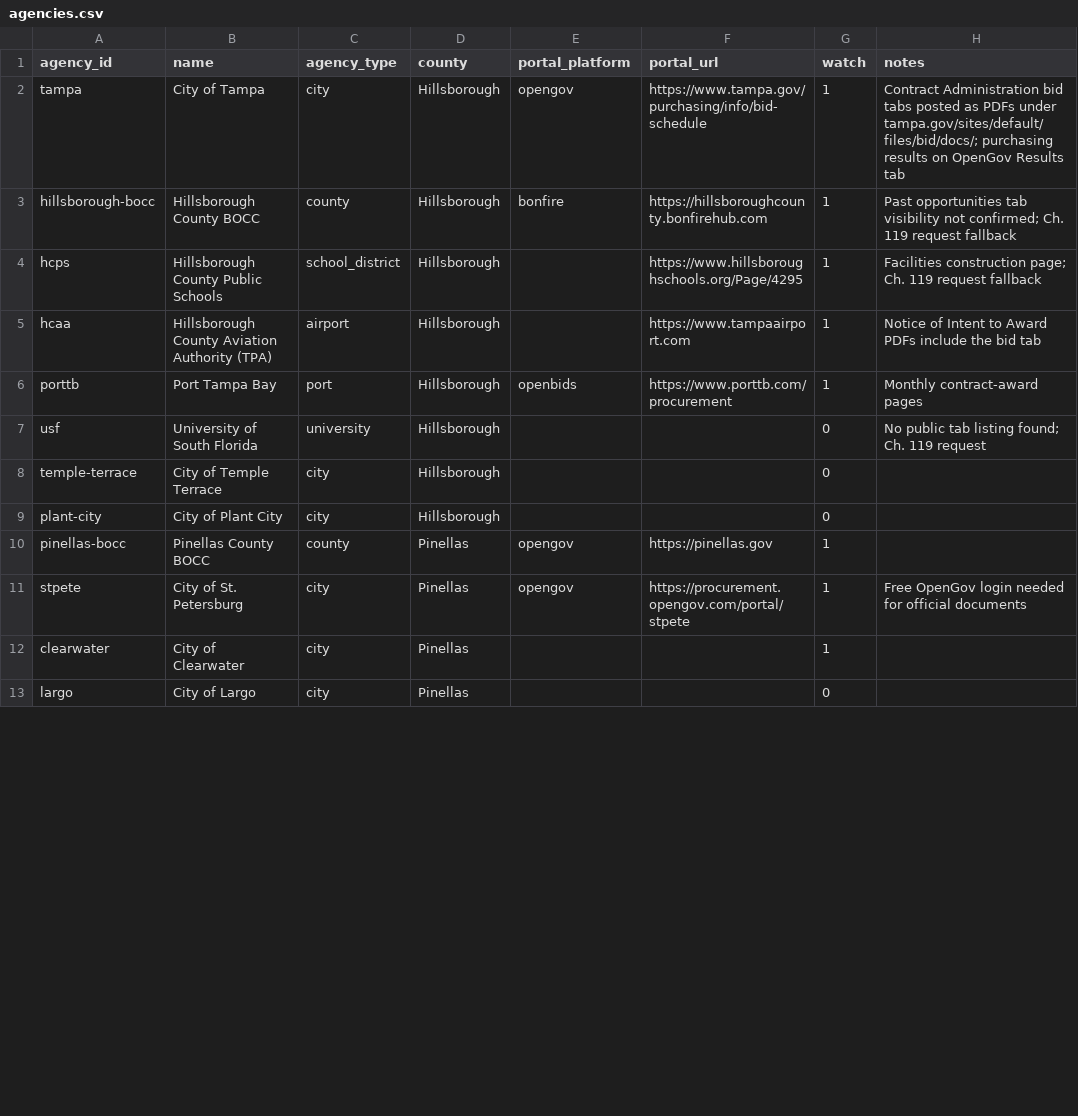
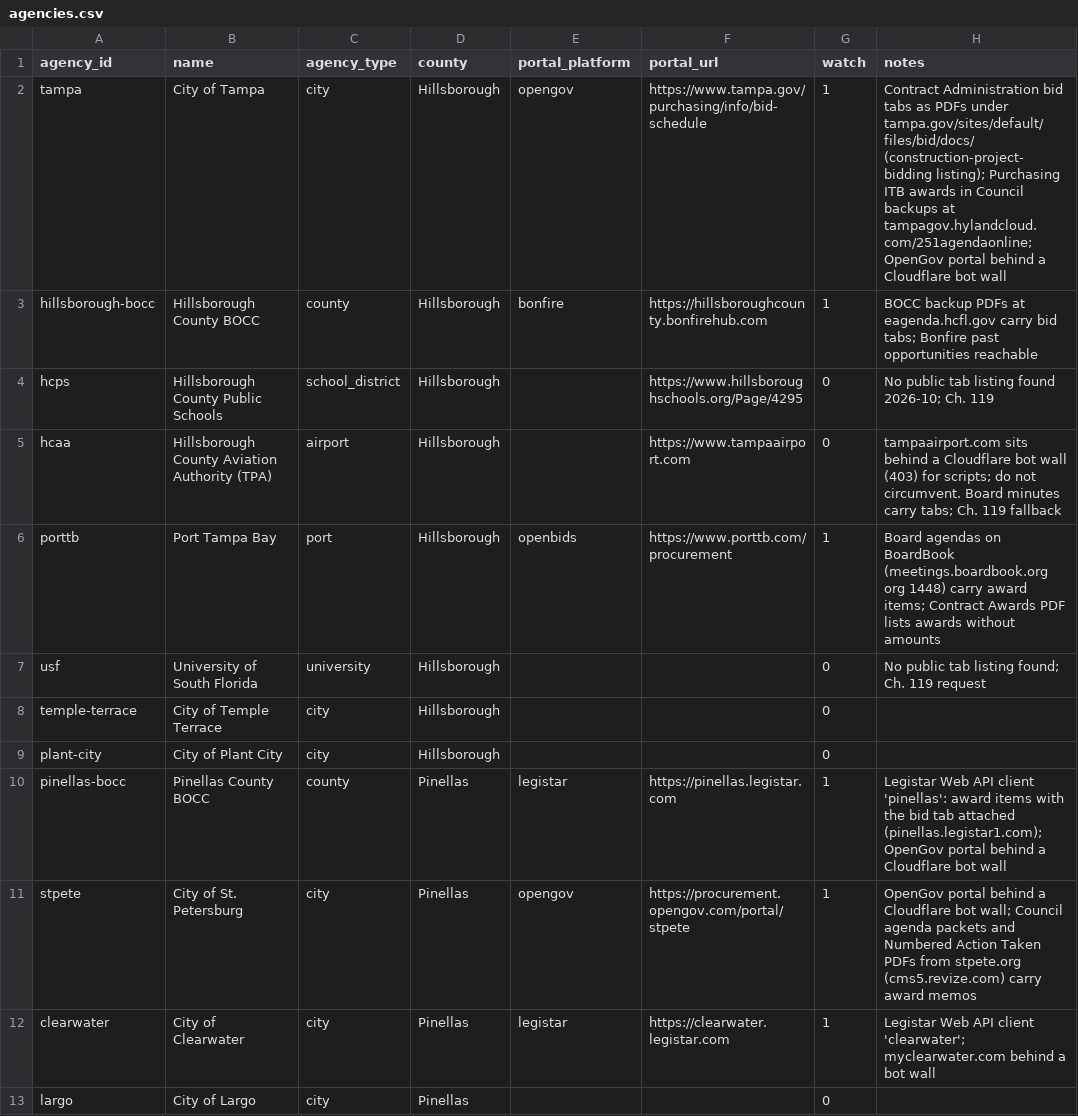
Before and after one commit to paulodantasl/claude-code, a CSV file: bid_tracker/reference/agencies.csv, drawn as a sheet; only a part is shown; the diff covers the shown part only.

```diff
--- a/bid_tracker/reference/agencies.csv
+++ b/bid_tracker/reference/agencies.csv
@@ -1,7 +1,7 @@
 agency_id,name,agency_type,county,portal_platform,portal_url,watch,notes
-tampa,City of Tampa,city,Hillsborough,opengov,https://www.tampa.gov/purchasing/info/bid-schedule,1,Contract Administration bid tabs posted as PDFs under tampa.gov/sites/default/files/bid/docs/; purchasing results on OpenGov Results tab
-hillsborough-bocc,Hillsborough County BOCC,county,Hillsborough,bonfire,https://hillsboroughcounty.bonfirehub.com,1,Past opportunities tab visibility not confirmed; Ch. 119 request fallback
-hcps,Hillsborough County Public Schools,school_district,Hillsborough,,https://www.hillsboroughschools.org/Page/4295,1,Facilities construction page; Ch. 119 request fallback
-hcaa,Hillsborough County Aviation Authority (TPA),airport,Hillsborough,,https://www.tampaairport.com,1,Notice of Intent to Award PDFs include the bid tab
-porttb,Port Tampa Bay,port,Hillsborough,openbids,https://www.porttb.com/procurement,1,Monthly contract-award pages
+tampa,City of Tampa,city,Hillsborough,opengov,https://www.tampa.gov/purchasing/info/bid-schedule,1,Contract Administration bid tabs as PDFs under tampa.gov/sites/default/files/bid/docs/ (construction-project-bidding listing); Purchasing ITB awards in Council backups at tampagov.hylandcloud.com/251agendaonline; OpenGov portal behind a Cloudflare bot wall
+hillsborough-bocc,Hillsborough County BOCC,county,Hillsborough,bonfire,https://hillsboroughcounty.bonfirehub.com,1,BOCC backup PDFs at eagenda.hcfl.gov carry bid tabs; Bonfire past opportunities reachable
+hcps,Hillsborough County Public Schools,school_district,Hillsborough,,https://www.hillsboroughschools.org/Page/4295,0,No public tab listing found 2026-10; Ch. 119
+hcaa,Hillsborough County Aviation Authority (TPA),airport,Hillsborough,,https://www.tampaairport.com,0,tampaairport.com sits behind a Cloudflare bot wall (403) for scripts; do not circumvent. Board minutes carry tabs; Ch. 119 fallback
+porttb,Port Tampa Bay,port,Hillsborough,openbids,https://www.porttb.com/procurement,1,Board agendas on BoardBook (meetings.boardbook.org org 1448) carry award items; Contract Awards PDF lists awards without amounts
 usf,University of South Florida,university,Hillsborough,,,0,No public tab listing found; Ch. 119 request
@@ -9,5 +9,5 @@ temple-terrace,City of Temple Terrace,city,Hillsborough,,,0,
 plant-city,City of Plant City,city,Hillsborough,,,0,
-pinellas-bocc,Pinellas County BOCC,county,Pinellas,opengov,https://pinellas.gov,1,
-stpete,City of St. Petersburg,city,Pinellas,opengov,https://procurement.opengov.com/portal/stpete,1,Free OpenGov login needed for official documents
-clearwater,City of Clearwater,city,Pinellas,,,1,
+pinellas-bocc,Pinellas County BOCC,county,Pinellas,legistar,https://pinellas.legistar.com,1,Legistar Web API client 'pinellas': award items with the bid tab attached (pinellas.legistar1.com); OpenGov portal behind a Cloudflare bot wall
+stpete,City of St. Petersburg,city,Pinellas,opengov,https://procurement.opengov.com/portal/stpete,1,OpenGov portal behind a Cloudflare bot wall; Council agenda packets and Numbered Action Taken PDFs from stpete.org (cms5.revize.com) carry award memos
+clearwater,City of Clearwater,city,Pinellas,legistar,https://clearwater.legistar.com,1,Legistar Web API client 'clearwater'; myclearwater.com behind a bot wall
 largo,City of Largo,city,Pinellas,,,0,
```
Also changed, not shown: 2 added rows and 22 edited cells elsewhere in this file, 10 other files.
